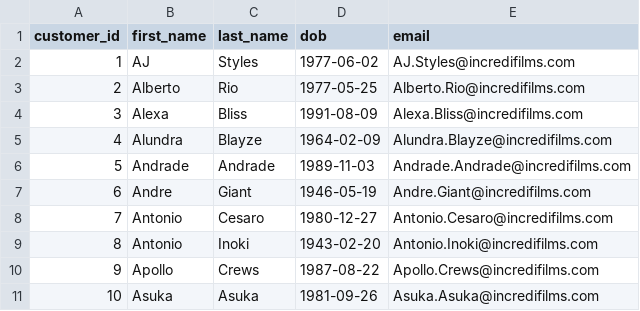
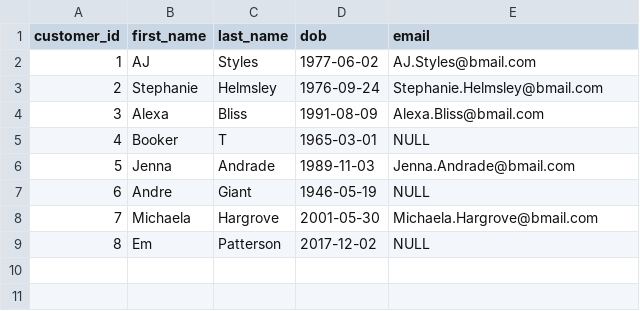
Before and after one commit to alclary/Incredifilms_Fullstack_Demo, a CSV file: Step_2/sample_data/customer_sample.csv, drawn as a sheet.

Commit message:
more diverse customer listing (names, fields completed, birthdays)

```diff
--- a/Step_2/sample_data/customer_sample.csv
+++ b/Step_2/sample_data/customer_sample.csv
@@ -1,11 +1,9 @@
 customer_id,first_name,last_name,dob,email
-1,AJ,Styles,1977-06-02,AJ.Styles@incredifilms.com
-2,Alberto,Rio,1977-05-25,Alberto.Rio@incredifilms.com
-3,Alexa,Bliss,1991-08-09,Alexa.Bliss@incredifilms.com
-4,Alundra,Blayze,1964-02-09,Alundra.Blayze@incredifilms.com
-5,Andrade,Andrade,1989-11-03,Andrade.Andrade@incredifilms.com
-6,Andre,Giant,1946-05-19,Andre.Giant@incredifilms.com
-7,Antonio,Cesaro,1980-12-27,Antonio.Cesaro@incredifilms.com
-8,Antonio,Inoki,1943-02-20,Antonio.Inoki@incredifilms.com
-9,Apollo,Crews,1987-08-22,Apollo.Crews@incredifilms.com
-10,Asuka,Asuka,1981-09-26,Asuka.Asuka@incredifilms.com
+1,AJ,Styles,1977-06-02,AJ.Styles@bmail.com
+2,Stephanie,Helmsley,1976-09-24,Stephanie.Helmsley@bmail.com
+3,Alexa,Bliss,1991-08-09,Alexa.Bliss@bmail.com
+4,Booker,T,1965-03-01,NULL
+5,Jenna,Andrade,1989-11-03,Jenna.Andrade@bmail.com
+6,Andre,Giant,1946-05-19,NULL
+7,Michaela,Hargrove,2001-05-30,Michaela.Hargrove@bmail.com
+8,Em,Patterson,2017-12-02,NULL
```
